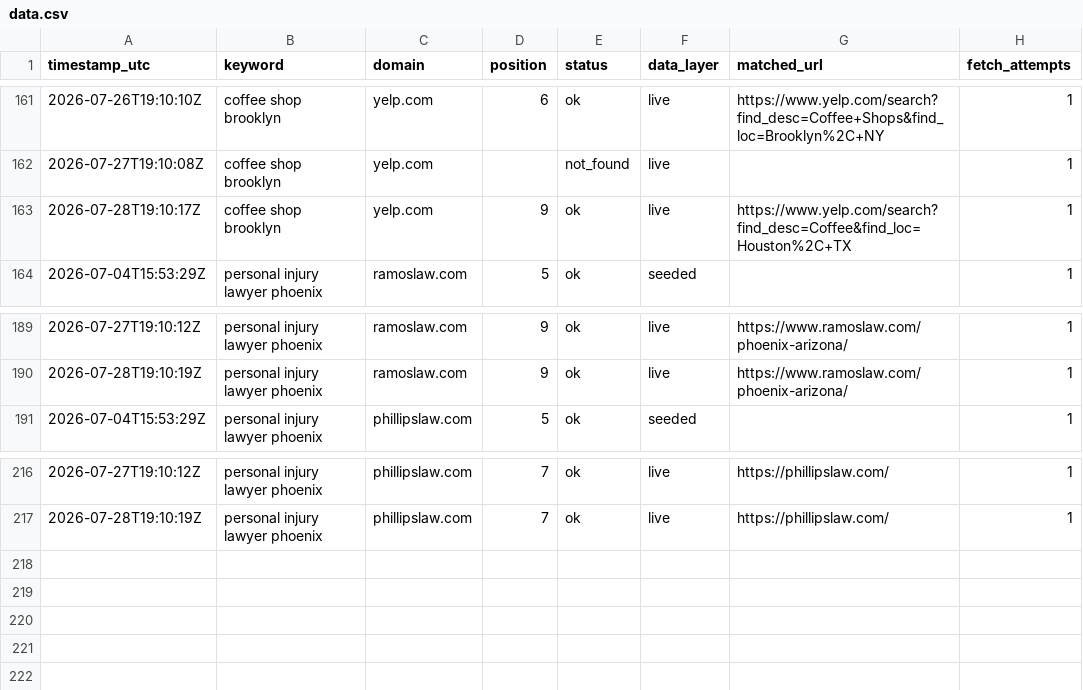
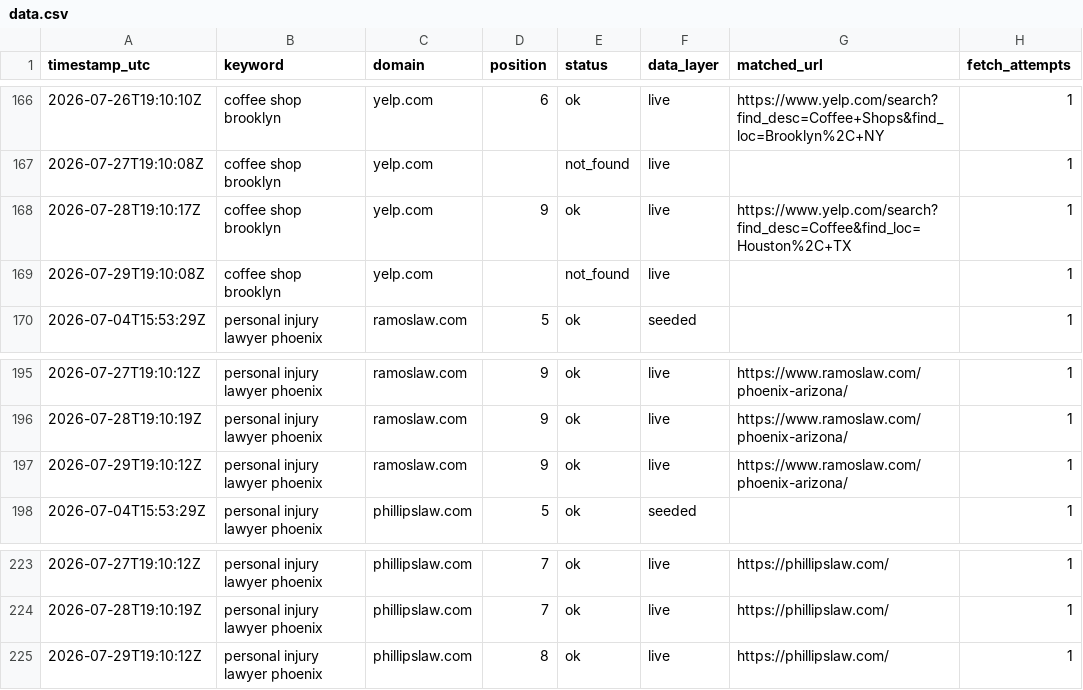
Before and after one commit to Tommyz123/serp-rank-tracker, a CSV file: docs/data.csv, drawn as a sheet; only a part is shown, gaps mark what is left out; the diff covers the shown part only; the diff names each change by its address in the sheet, - before the commit and + after, or states it on an @@ line.

```diff
--- a/docs/data.csv
+++ b/docs/data.csv
+row 169: 2026-07-29T19:10:08Z | coffee shop brooklyn | yelp.com |  | not_found | live |  | 1
+row 197: 2026-07-29T19:10:12Z | personal injury lawyer phoenix | ramoslaw.com | 9 | ok | live | https://www.ramoslaw.com/phoenix-arizona/ | 1
+row 225: 2026-07-29T19:10:12Z | personal injury lawyer phoenix | phillipslaw.com | 8 | ok | live | https://phillipslaw.com/ | 1
```
Also changed, not shown: 5 added rows elsewhere in this file, 1 other file.
